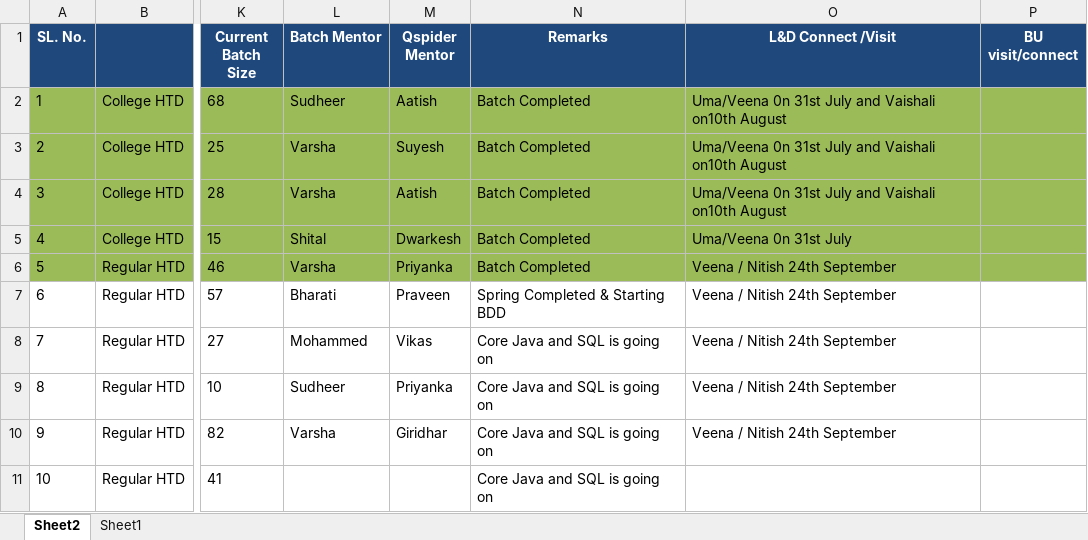
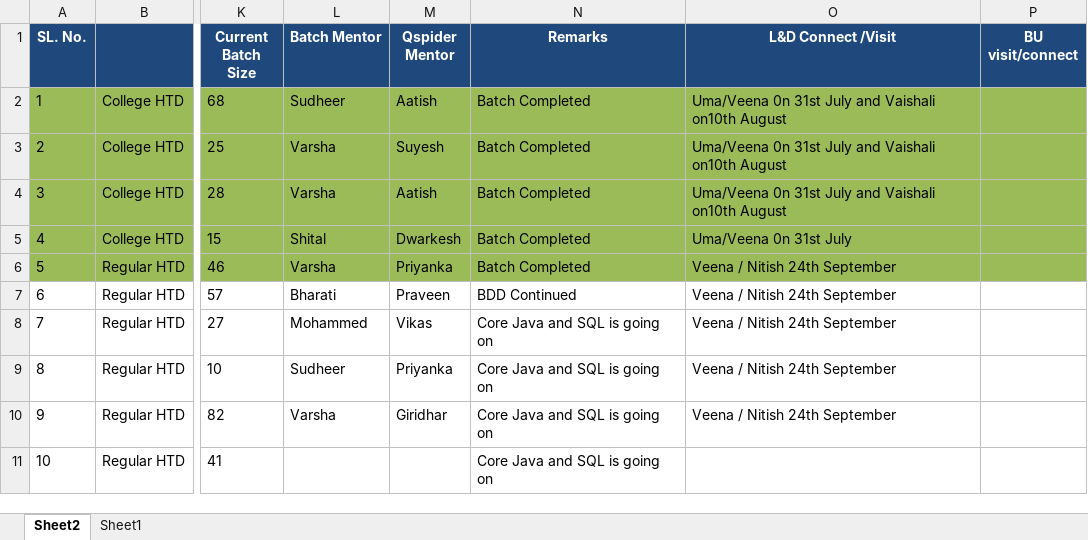
Before and after one commit to Praveen-TestYantra/JSpiders-CG-HTDProgram, an Excel workbook: JSpiders - HTD - Java Full Stack - Weekly Status Report for Capgemini.xlsx, sheet Sheet2, drawn as a sheet; only a part is shown, gaps mark what is left out; values as stored, in another font and other column widths than the file's, no borders; the diff names each change by its address in the sheet, - before the commit and + after, or states it on an @@ line.

```diff
--- a/JSpiders - HTD - Java Full Stack - Weekly Status Report for Capgemini.xlsx (sheet Sheet2)
+++ b/JSpiders - HTD - Java Full Stack - Weekly Status Report for Capgemini.xlsx (sheet Sheet2)
-N7 (Remarks): Spring Completed & Starting BDD
+N7 (Remarks): BDD Continued
```
Also changed, not shown: 1st_August_Batch_Java_Full_Stack/Weekly_Status_Report/JSpiders - HTD - Java Full Stack - Weekly Status Report for Capgemini - Detailed.xlsx, Bangalore_And_Bhubaneshwar (23rd_Sep) Batch_Java_Full_Stack/Weekly_Status_Report/JSpiders - HTD - Java Full Stack - Weekly Status Report for Capgemini - Detailed.xlsx, 2 other files.
